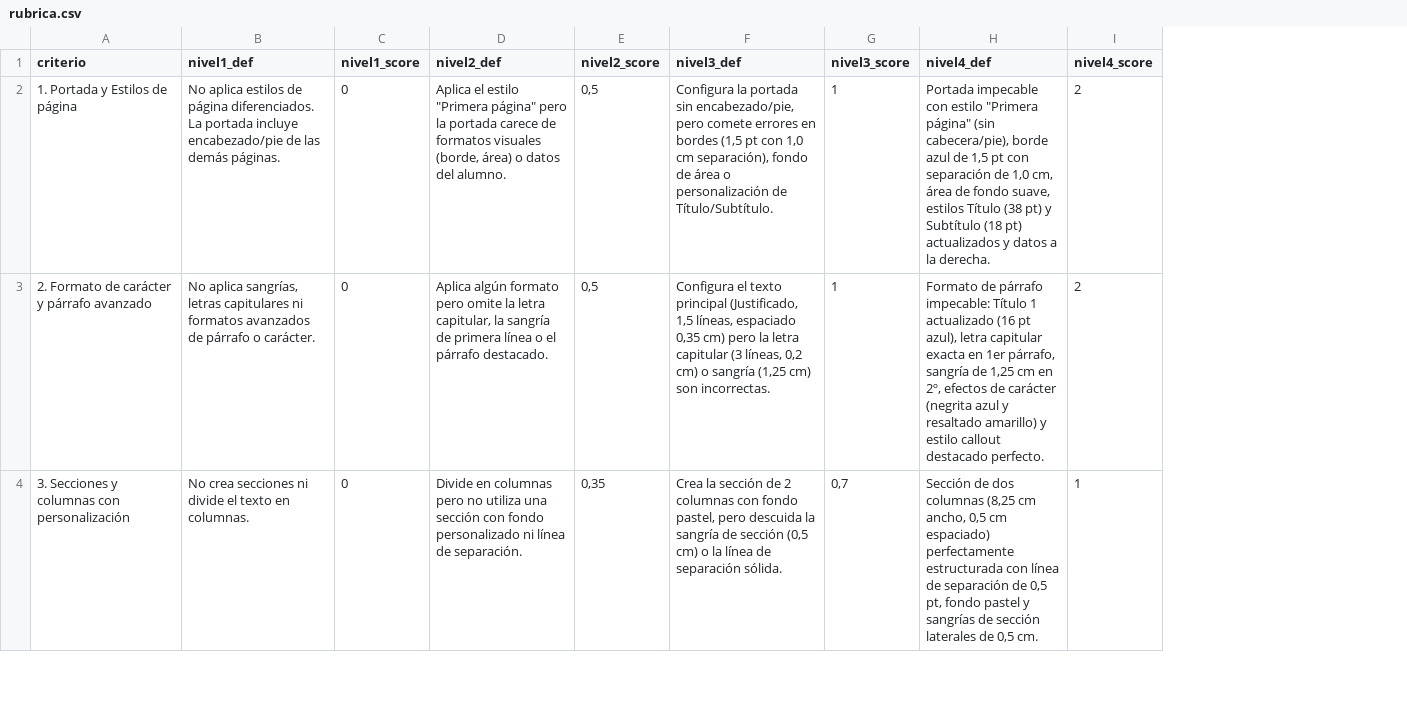
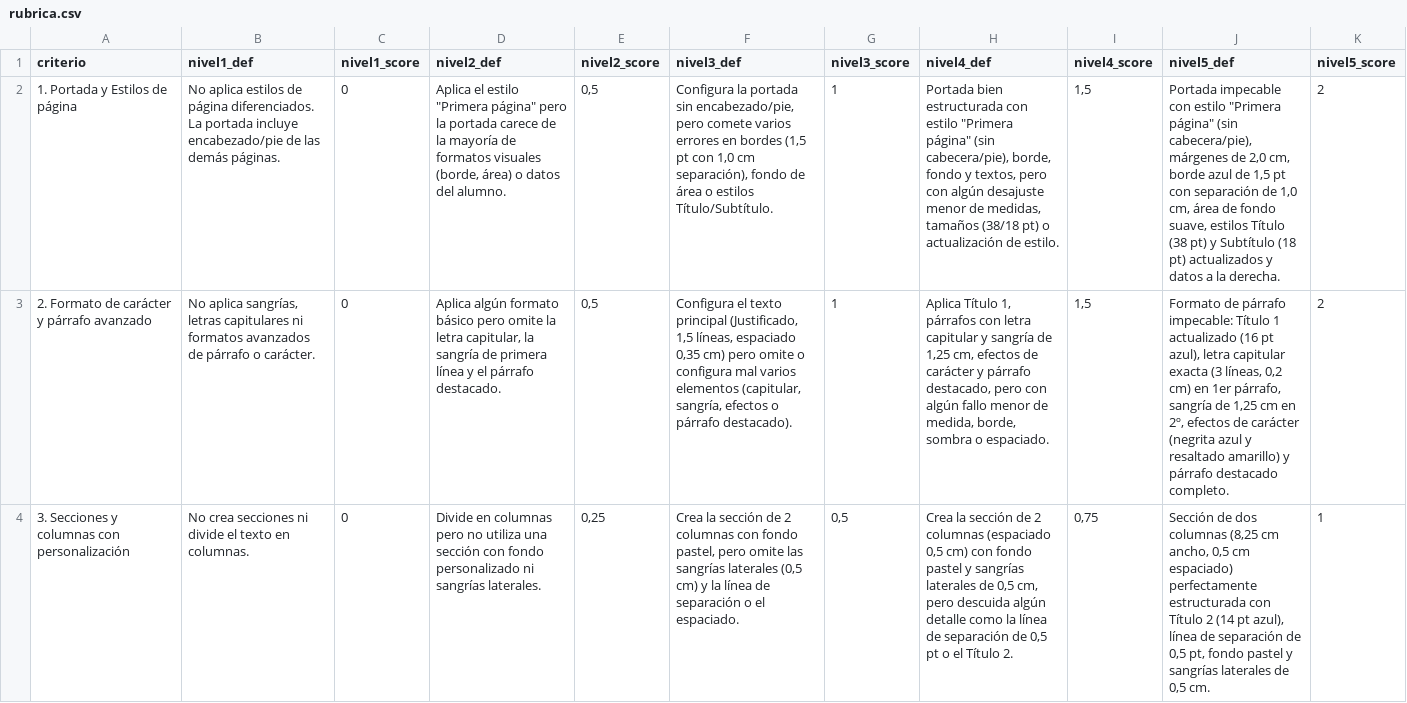
Before and after one commit to Dellos7/informatica-eso-bat, a CSV file: asignaturas/digitalizacion/documentos-digitales/actividad1/rubrica.csv, drawn as a sheet; only a part is shown; the diff covers the shown part only; the diff names each change by its address in the sheet, - before the commit and + after, or states it on an @@ line.

```diff
--- a/asignaturas/digitalizacion/documentos-digitales/actividad1/rubrica.csv
+++ b/asignaturas/digitalizacion/documentos-digitales/actividad1/rubrica.csv
+column J (nivel5_def), rows 2-4: Portada impecable con estilo "Primera página" (sin cabecera/pie), márgenes de 2,0 cm, borde azul de 1,5 pt con separación de 1,0 cm, área de fondo suave, estilos Título (38 pt) y Subtítulo (18 pt) actualizados y datos a la derecha. | Formato de párrafo impecable: Título 1 actualizado (16 pt azul), letra capitular exacta (3 líneas, 0,2 cm) en 1er párrafo, sangría de 1,25 cm en 2º, efectos de carácter (negrita azul y resaltado amarillo) y párrafo destacado completo. | Sección de dos columnas (8,25 cm ancho, 0,5 cm espaciado) perfectamente estructurada con Título 2 (14 pt azul), línea de separación de 0,5 pt, fondo pastel y sangrías laterales de 0,5 cm.
+column K (nivel5_score), rows 2-4: 2 | 2 | 1
-D2 (nivel2_def): …carece de formatos visuales…
+D2 (nivel2_def): …carece de la mayoría de formatos visuales…
-F2 (nivel3_def): …pero comete errores en bordes (1,5 pt con 1,0 cm separación), fondo de área o personalización de Título/Subtítulo.
+F2 (nivel3_def): …pero comete varios errores en bordes (1,5 pt con 1,0 cm separación), fondo de área o estilos Título/Subtítulo.
-H2 (nivel4_def): Portada impecable con estilo "Primera página" (sin cabecera/pie), borde azul de 1,5 pt con separación de 1,0 cm, área de fondo suave, estilos Título (38 pt) y Subtítulo (18 pt) actualizados y datos a la derecha.
+H2 (nivel4_def): Portada bien estructurada con estilo "Primera página" (sin cabecera/pie), borde, fondo y textos, pero con algún desajuste menor de medidas, tamaños (38/18 pt) o actualización de estilo.
-I2:I3 (nivel4_score): 2
+I2:I3 (nivel4_score): 1,5
-D3 (nivel2_def): …algún formato pero omite la letra capitular, la sangría de primera línea o el párrafo…
+D3 (nivel2_def): …algún formato básico pero omite la letra capitular, la sangría de primera línea y el párrafo…
-F3 (nivel3_def): …cm) pero la letra capitular (3 líneas, 0,2 cm) o sangría (1,25 cm) son incorrectas.
+F3 (nivel3_def): …cm) pero omite o configura mal varios elementos (capitular, sangría, efectos o párrafo destacado).
-H3 (nivel4_def): Formato de párrafo impecable: Título 1 actualizado (16 pt azul), letra capitular exacta en 1er párrafo, sangría de 1,25 cm en 2º, efectos de carácter (negrita azul y resaltado amarillo) y estilo callout destacado perfecto.
+H3 (nivel4_def): Aplica Título 1, párrafos con letra capitular y sangría de 1,25 cm, efectos de carácter y párrafo destacado, pero con algún fallo menor de medida, borde, sombra o espaciado.
-D4 (nivel2_def): …personalizado ni línea de separación.
+D4 (nivel2_def): …personalizado ni sangrías laterales.
-E4 (nivel2_score): 0,35
+E4 (nivel2_score): 0,25
-F4 (nivel3_def): …pastel, pero descuida la sangría de sección (0,5 cm) o la línea de separación sólida.
+F4 (nivel3_def): …pastel, pero omite las sangrías laterales (0,5 cm) y la línea de separación o el espaciado.
-G4 (nivel3_score): 0,7
+G4 (nivel3_score): 0,5
-H4 (nivel4_def): Sección de dos columnas (8,25 cm ancho, 0,5 cm espaciado) perfectamente estructurada con línea de separación de 0,5 pt, fondo pastel y sangrías de sección laterales de 0,5 cm.
+H4 (nivel4_def): Crea la sección de 2 columnas (espaciado 0,5 cm) con fondo pastel y sangrías laterales de 0,5 cm, pero descuida algún detalle como la línea de separación de 0,5 pt o el Título 2.
-I4 (nivel4_score): 1
+I4 (nivel4_score): 0,75
```
Also changed, not shown: 16 edited cells elsewhere in this file, 24 other files.
